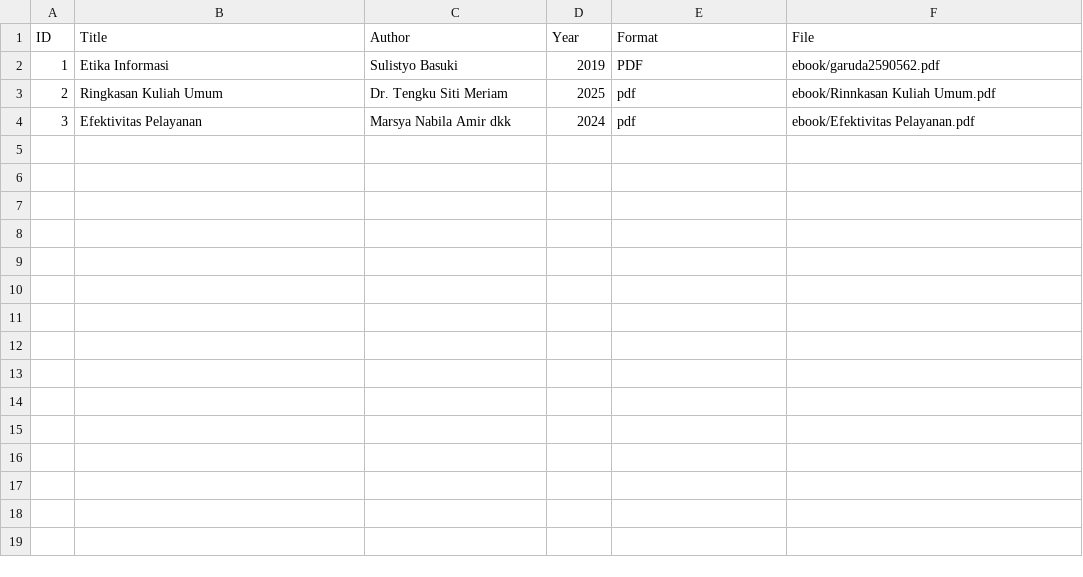
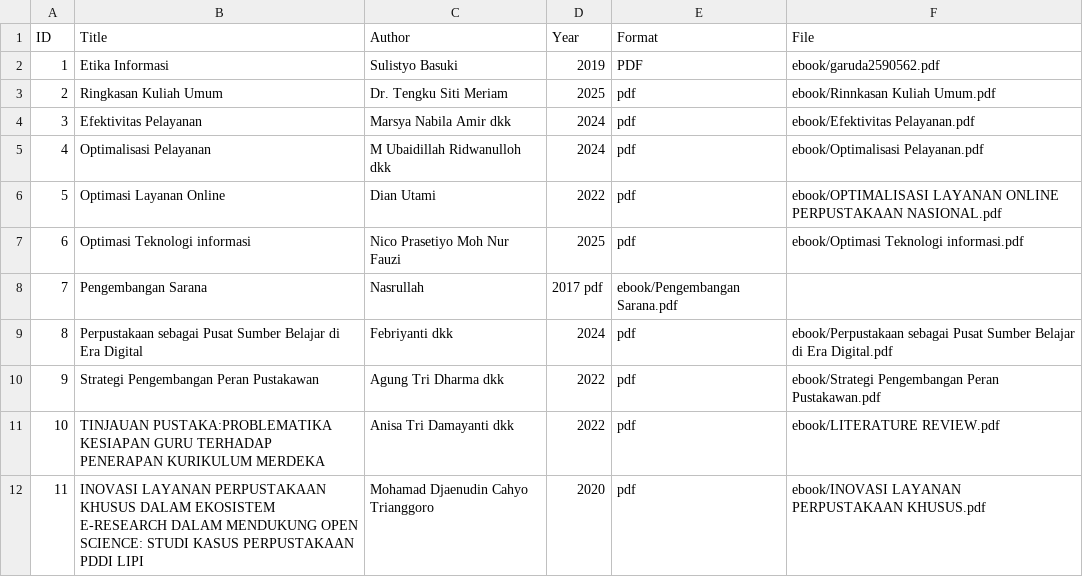
Before and after one commit to hfaris031/digitallibrary, a CSV file: metadata/metadata.csv, drawn as a sheet; the diff names each change by its address in the sheet, - before the commit and + after, or states it on an @@ line.

Commit message:
Update metadata.csv

```diff
--- a/metadata/metadata.csv
+++ b/metadata/metadata.csv
+row 5: 4 | Optimalisasi Pelayanan | M Ubaidillah Ridwanulloh dkk | 2024 | pdf | ebook/Optimalisasi Pelayanan.pdf
+row 6: 5 | Optimasi Layanan Online | Dian Utami | 2022 | pdf | ebook/OPTIMALISASI LAYANAN ONLINE PERPUSTAKAAN NASIONAL.pdf
+row 7: 6 | Optimasi Teknologi informasi | Nico Prasetiyo Moh Nur Fauzi | 2025 | pdf | ebook/Optimasi Teknologi informasi.pdf
+row 8: 7 | Pengembangan Sarana | Nasrullah | 2017 pdf | ebook/Pengembangan Sarana.pdf
+row 9: 8 | Perpustakaan sebagai Pusat Sumber Belajar di Era Digital | Febriyanti dkk | 2024 | pdf | ebook/Perpustakaan sebagai Pusat Sumber Belajar di Era Digital.pdf
+row 10: 9 | Strategi Pengembangan Peran Pustakawan | Agung Tri Dharma dkk | 2022 | pdf | ebook/Strategi Pengembangan Peran Pustakawan.pdf
+row 11: 10 | TINJAUAN PUSTAKA:PROBLEMATIKA KESIAPAN GURU TERHADAP PENERAPAN KURIKULUM MERDEKA | Anisa Tri Damayanti dkk | 2022 | pdf | ebook/LITERATURE REVIEW.pdf
+row 12: 11 | INOVASI LAYANAN PERPUSTAKAAN KHUSUS DALAM EKOSISTEM E-RESEARCH DALAM MENDUKUNG OPEN SCIENCE: STUDI KASUS PERPUSTAKAAN PDDI LIPI | Mohamad Djaenudin Cahyo Trianggoro | 2020 | pdf | ebook/INOVASI LAYANAN PERPUSTAKAAN KHUSUS.pdf
```
